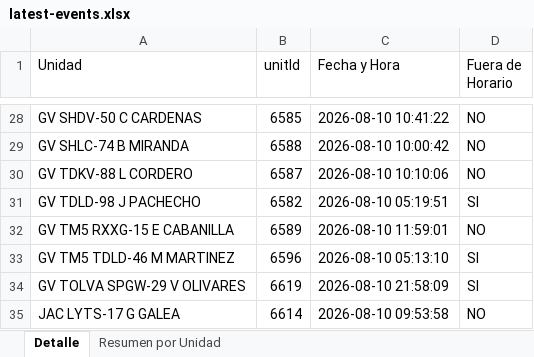
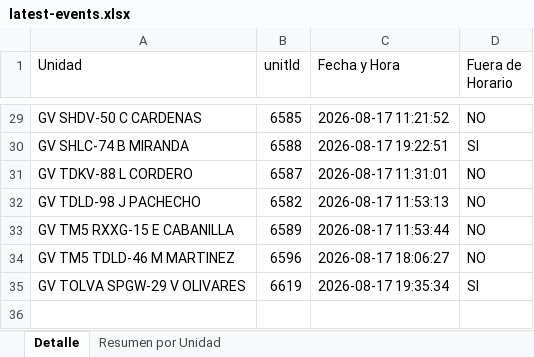
Before and after one commit to WurfelSPA/tracklink-kadel, an Excel workbook: latest-events.xlsx, sheet Detalle, drawn as a sheet; only a part is shown, gaps mark what is left out; values as stored, in another font and other column widths than the file's, no borders; removed rows and columns are numbered as before the commit, all else as after; the diff covers the shown part only; the diff names each change by its address in the sheet, - before the commit and + after, or states it on an @@ line.

```diff
--- a/latest-events.xlsx (sheet Detalle)
+++ b/latest-events.xlsx (sheet Detalle)
-C29 (Fecha y Hora): 2026-08-10 10:41:22
+C29 (Fecha y Hora): 2026-08-17 11:21:52
-C30 (Fecha y Hora): 2026-08-10 10:00:42
+C30 (Fecha y Hora): 2026-08-17 19:22:51
-D30 (Fuera de Horario): NO
+D30 (Fuera de Horario): SI
-C31 (Fecha y Hora): 2026-08-10 10:10:06
+C31 (Fecha y Hora): 2026-08-17 11:31:01
-C32 (Fecha y Hora): 2026-08-10 05:19:51
+C32 (Fecha y Hora): 2026-08-17 11:53:13
-D32 (Fuera de Horario): SI
+D32 (Fuera de Horario): NO
-C33 (Fecha y Hora): 2026-08-10 11:59:01
+C33 (Fecha y Hora): 2026-08-17 11:53:44
-C34 (Fecha y Hora): 2026-08-10 05:13:10
+C34 (Fecha y Hora): 2026-08-17 18:06:27
-D34 (Fuera de Horario): SI
+D34 (Fuera de Horario): NO
-C35 (Fecha y Hora): 2026-08-10 21:58:09
+C35 (Fecha y Hora): 2026-08-17 19:35:34
-row 35: JAC LYTS-17 G GALEA | 6614 | 2026-08-10 09:53:58 | NO
```
Also changed, not shown: 1 added row and 30 edited cells elsewhere in this sheet, sheet Resumen por Unidad, INFORME EXCESOS DE VELOCIDAD.xlsx, 2 other files.
